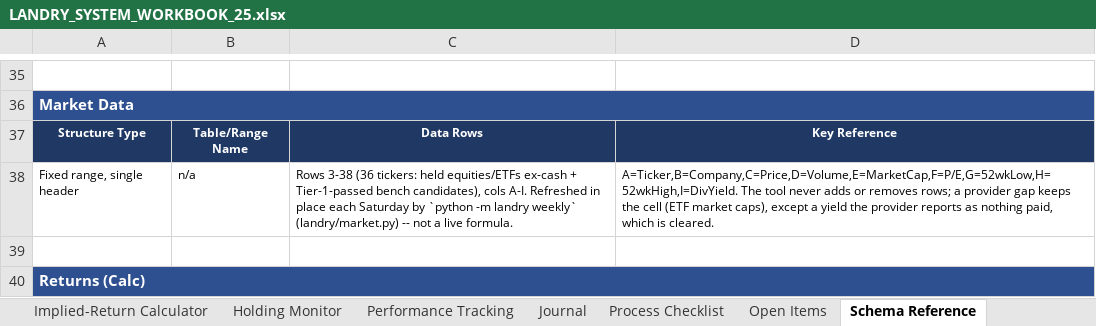
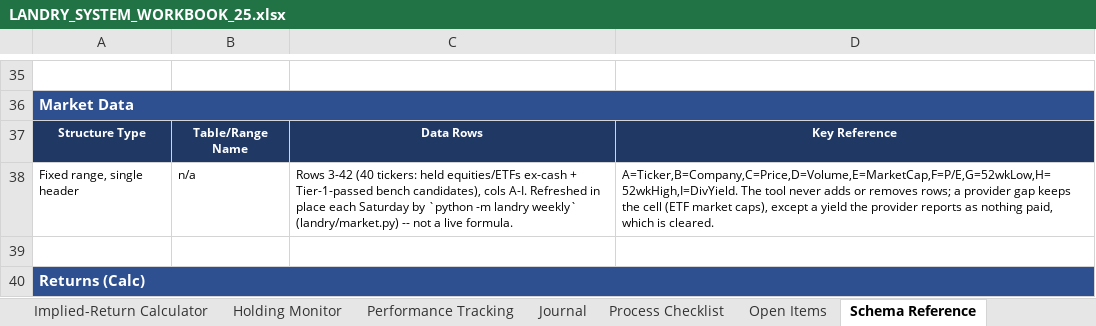
Before and after one commit to cope413/Stock_Picker, an Excel workbook: LANDRY_SYSTEM_WORKBOOK_25.xlsx, sheet Schema Reference, drawn as a sheet; only a part is shown, gaps mark what is left out; values as stored, in another font and other column widths than the file's, no borders; the diff names each change by its address in the sheet, - before the commit and + after, or states it on an @@ line.

```diff
--- a/LANDRY_SYSTEM_WORKBOOK_25.xlsx (sheet Schema Reference)
+++ b/LANDRY_SYSTEM_WORKBOOK_25.xlsx (sheet Schema Reference)
-C38: Rows 3-38 (36 tickers: held…
+C38: Rows 3-42 (40 tickers: held…
```
Also changed, not shown: sheet Market Data, sheet Journal, sheet Open Items, charts or pictures, 2 other files.
